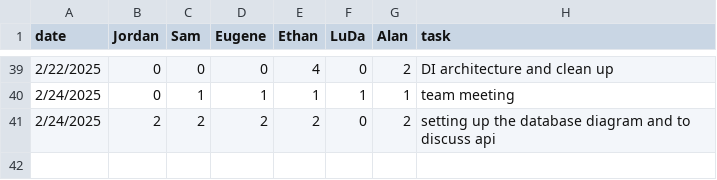
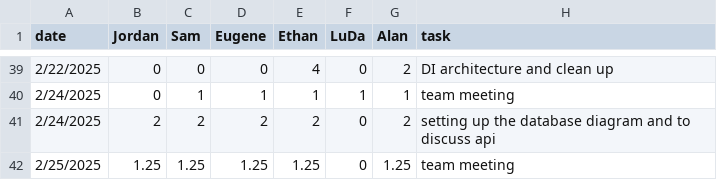
Before and after one commit to eugene-bosca/Pick-Pic-Project, a CSV file: timelog.csv, drawn as a sheet; only a part is shown, gaps mark what is left out.

Commit message:
Update timelog.csv

```diff
--- a/timelog.csv
+++ b/timelog.csv
@@ -41 +41,2 @@ date,Jordan,Sam,Eugene,Ethan,LuDa,Alan,task
 2/24/2025,2,2,2,2,0,2, setting up the database diagram and to discuss api
+2/25/2025,1.25,1.25,1.25,1.25,0,1.25, team meeting
```
